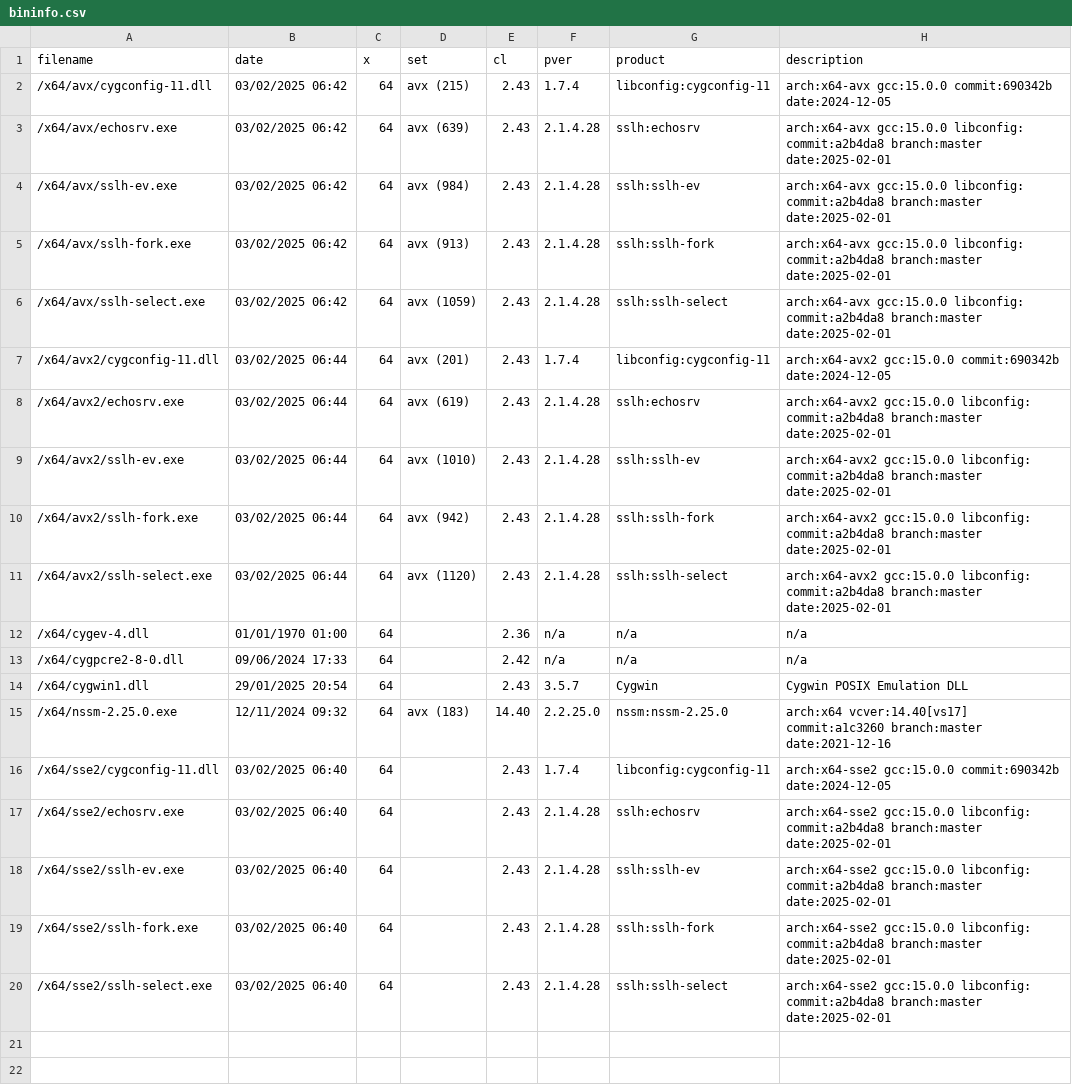
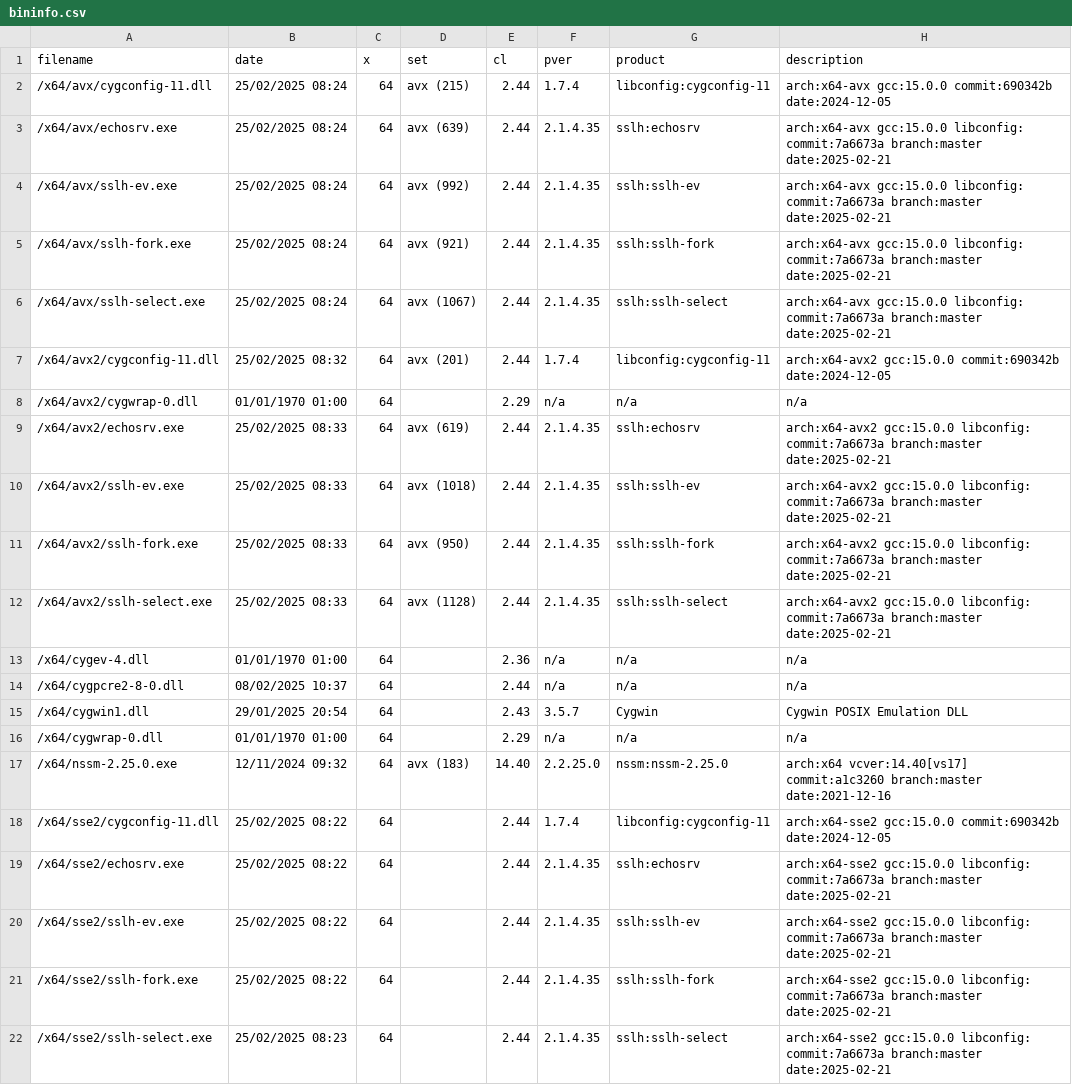
Before and after one commit to nono303/sslh, a CSV file: bininfo.csv, drawn as a sheet.

```diff
--- a/bininfo.csv
+++ b/bininfo.csv
@@ -1,20 +1,22 @@
 filename;date;x;set;cl;pver;product;description
-/x64/avx/cygconfig-11.dll;03/02/2025 06:42;64;avx (215);2.43;1.7.4;libconfig:cygconfig-11;arch:x64-avx gcc:15.0.0 commit:690342b date:2024-12-05
-/x64/avx/echosrv.exe;03/02/2025 06:42;64;avx (639);2.43;2.1.4.28;sslh:echosrv;arch:x64-avx gcc:15.0.0 libconfig: commit:a2b4da8 branch:master date:2025-02-01
-/x64/avx/sslh-ev.exe;03/02/2025 06:42;64;avx (984);2.43;2.1.4.28;sslh:sslh-ev;arch:x64-avx gcc:15.0.0 libconfig: commit:a2b4da8 branch:master date:2025-02-01
-/x64/avx/sslh-fork.exe;03/02/2025 06:42;64;avx (913);2.43;2.1.4.28;sslh:sslh-fork;arch:x64-avx gcc:15.0.0 libconfig: commit:a2b4da8 branch:master date:2025-02-01
-/x64/avx/sslh-select.exe;03/02/2025 06:42;64;avx (1059);2.43;2.1.4.28;sslh:sslh-select;arch:x64-avx gcc:15.0.0 libconfig: commit:a2b4da8 branch:master date:2025-02-01
-/x64/avx2/cygconfig-11.dll;03/02/2025 06:44;64;avx (201);2.43;1.7.4;libconfig:cygconfig-11;arch:x64-avx2 gcc:15.0.0 commit:690342b date:2024-12-05
-/x64/avx2/echosrv.exe;03/02/2025 06:44;64;avx (619);2.43;2.1.4.28;sslh:echosrv;arch:x64-avx2 gcc:15.0.0 libconfig: commit:a2b4da8 branch:master date:2025-02-01
-/x64/avx2/sslh-ev.exe;03/02/2025 06:44;64;avx (1010);2.43;2.1.4.28;sslh:sslh-ev;arch:x64-avx2 gcc:15.0.0 libconfig: commit:a2b4da8 branch:master date:2025-02-01
-/x64/avx2/sslh-fork.exe;03/02/2025 06:44;64;avx (942);2.43;2.1.4.28;sslh:sslh-fork;arch:x64-avx2 gcc:15.0.0 libconfig: commit:a2b4da8 branch:master date:2025-02-01
-/x64/avx2/sslh-select.exe;03/02/2025 06:44;64;avx (1120);2.43;2.1.4.28;sslh:sslh-select;arch:x64-avx2 gcc:15.0.0 libconfig: commit:a2b4da8 branch:master date:2025-02-01
+/x64/avx/cygconfig-11.dll;25/02/2025 08:24;64;avx (215);2.44;1.7.4;libconfig:cygconfig-11;arch:x64-avx gcc:15.0.0 commit:690342b date:2024-12-05
+/x64/avx/echosrv.exe;25/02/2025 08:24;64;avx (639);2.44;2.1.4.35;sslh:echosrv;arch:x64-avx gcc:15.0.0 libconfig: commit:7a6673a branch:master date:2025-02-21
+/x64/avx/sslh-ev.exe;25/02/2025 08:24;64;avx (992);2.44;2.1.4.35;sslh:sslh-ev;arch:x64-avx gcc:15.0.0 libconfig: commit:7a6673a branch:master date:2025-02-21
+/x64/avx/sslh-fork.exe;25/02/2025 08:24;64;avx (921);2.44;2.1.4.35;sslh:sslh-fork;arch:x64-avx gcc:15.0.0 libconfig: commit:7a6673a branch:master date:2025-02-21
+/x64/avx/sslh-select.exe;25/02/2025 08:24;64;avx (1067);2.44;2.1.4.35;sslh:sslh-select;arch:x64-avx gcc:15.0.0 libconfig: commit:7a6673a branch:master date:2025-02-21
+/x64/avx2/cygconfig-11.dll;25/02/2025 08:32;64;avx (201);2.44;1.7.4;libconfig:cygconfig-11;arch:x64-avx2 gcc:15.0.0 commit:690342b date:2024-12-05
+/x64/avx2/cygwrap-0.dll;01/01/1970 01:00;64;;2.29;n/a;n/a;n/a
+/x64/avx2/echosrv.exe;25/02/2025 08:33;64;avx (619);2.44;2.1.4.35;sslh:echosrv;arch:x64-avx2 gcc:15.0.0 libconfig: commit:7a6673a branch:master date:2025-02-21
+/x64/avx2/sslh-ev.exe;25/02/2025 08:33;64;avx (1018);2.44;2.1.4.35;sslh:sslh-ev;arch:x64-avx2 gcc:15.0.0 libconfig: commit:7a6673a branch:master date:2025-02-21
+/x64/avx2/sslh-fork.exe;25/02/2025 08:33;64;avx (950);2.44;2.1.4.35;sslh:sslh-fork;arch:x64-avx2 gcc:15.0.0 libconfig: commit:7a6673a branch:master date:2025-02-21
+/x64/avx2/sslh-select.exe;25/02/2025 08:33;64;avx (1128);2.44;2.1.4.35;sslh:sslh-select;arch:x64-avx2 gcc:15.0.0 libconfig: commit:7a6673a branch:master date:2025-02-21
 /x64/cygev-4.dll;01/01/1970 01:00;64;;2.36;n/a;n/a;n/a
-/x64/cygpcre2-8-0.dll;09/06/2024 17:33;64;;2.42;n/a;n/a;n/a
+/x64/cygpcre2-8-0.dll;08/02/2025 10:37;64;;2.44;n/a;n/a;n/a
 /x64/cygwin1.dll;29/01/2025 20:54;64;;2.43;3.5.7;Cygwin;Cygwin POSIX Emulation DLL
+/x64/cygwrap-0.dll;01/01/1970 01:00;64;;2.29;n/a;n/a;n/a
 /x64/nssm-2.25.0.exe;12/11/2024 09:32;64;avx (183);14.40;2.2.25.0;nssm:nssm-2.25.0;arch:x64 vcver:14.40[vs17] commit:a1c3260 branch:master date:2021-12-16
-/x64/sse2/cygconfig-11.dll;03/02/2025 06:40;64;;2.43;1.7.4;libconfig:cygconfig-11;arch:x64-sse2 gcc:15.0.0 commit:690342b date:2024-12-05
-/x64/sse2/echosrv.exe;03/02/2025 06:40;64;;2.43;2.1.4.28;sslh:echosrv;arch:x64-sse2 gcc:15.0.0 libconfig: commit:a2b4da8 branch:master date:2025-02-01
-/x64/sse2/sslh-ev.exe;03/02/2025 06:40;64;;2.43;2.1.4.28;sslh:sslh-ev;arch:x64-sse2 gcc:15.0.0 libconfig: commit:a2b4da8 branch:master date:2025-02-01
-/x64/sse2/sslh-fork.exe;03/02/2025 06:40;64;;2.43;2.1.4.28;sslh:sslh-fork;arch:x64-sse2 gcc:15.0.0 libconfig: commit:a2b4da8 branch:master date:2025-02-01
-/x64/sse2/sslh-select.exe;03/02/2025 06:40;64;;2.43;2.1.4.28;sslh:sslh-select;arch:x64-sse2 gcc:15.0.0 libconfig: commit:a2b4da8 branch:master date:2025-02-01
+/x64/sse2/cygconfig-11.dll;25/02/2025 08:22;64;;2.44;1.7.4;libconfig:cygconfig-11;arch:x64-sse2 gcc:15.0.0 commit:690342b date:2024-12-05
+/x64/sse2/echosrv.exe;25/02/2025 08:22;64;;2.44;2.1.4.35;sslh:echosrv;arch:x64-sse2 gcc:15.0.0 libconfig: commit:7a6673a branch:master date:2025-02-21
+/x64/sse2/sslh-ev.exe;25/02/2025 08:22;64;;2.44;2.1.4.35;sslh:sslh-ev;arch:x64-sse2 gcc:15.0.0 libconfig: commit:7a6673a branch:master date:2025-02-21
+/x64/sse2/sslh-fork.exe;25/02/2025 08:22;64;;2.44;2.1.4.35;sslh:sslh-fork;arch:x64-sse2 gcc:15.0.0 libconfig: commit:7a6673a branch:master date:2025-02-21
+/x64/sse2/sslh-select.exe;25/02/2025 08:23;64;;2.44;2.1.4.35;sslh:sslh-select;arch:x64-sse2 gcc:15.0.0 libconfig: commit:7a6673a branch:master date:2025-02-21
```
Also changed, not shown: 18 other files.
